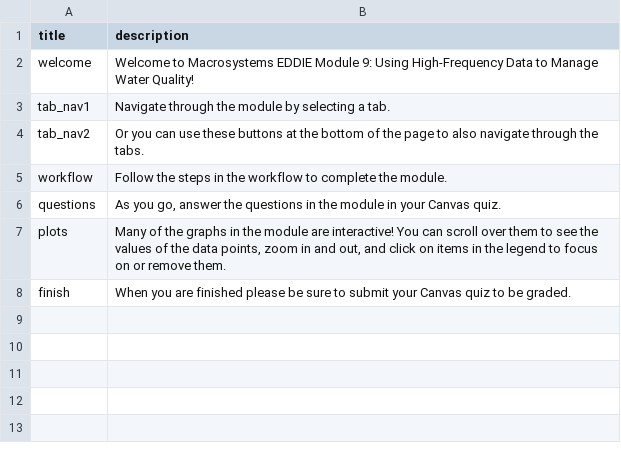
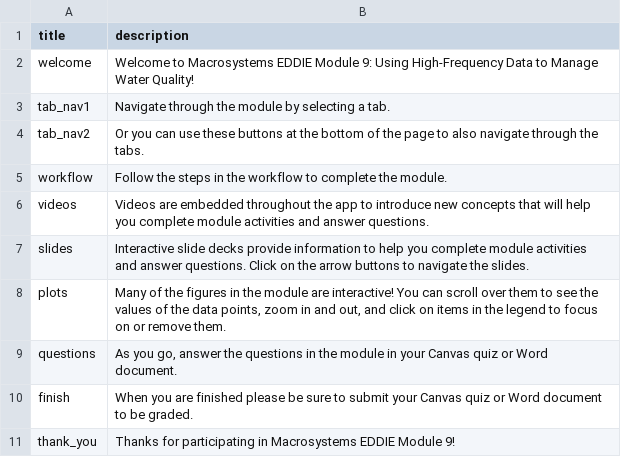
Before and after one commit to MacrosystemsEDDIE/module9, a CSV file: data/help_text.csv, drawn as a sheet.

```diff
--- a/data/help_text.csv
+++ b/data/help_text.csv
@@ -5,4 +5,7 @@ tab_nav2,Or you can use these buttons at the bottom of the page to also navigate
 workflow,Follow the steps in the workflow to complete the module.
-questions,"As you go, answer the questions in the module in your Canvas quiz."
-plots,"Many of the graphs in the module are interactive! You can scroll over them to see the values of the data points, zoom in and out, and click on items in the legend to focus on or remove them."
-finish,When you are finished please be sure to submit your Canvas quiz to be graded.
+videos,Videos are embedded throughout the app to introduce new concepts that will help you complete module activities and answer questions.
+slides,Interactive slide decks provide information to help you complete module activities and answer questions. Click on the arrow buttons to navigate the slides.
+plots,"Many of the figures in the module are interactive! You can scroll over them to see the values of the data points, zoom in and out, and click on items in the legend to focus on or remove them."
+questions,"As you go, answer the questions in the module in your Canvas quiz or Word document."
+finish,When you are finished please be sure to submit your Canvas quiz or Word document to be graded.
+thank_you,Thanks for participating in Macrosystems EDDIE Module 9!
```
Also changed, not shown: 12 other files.
